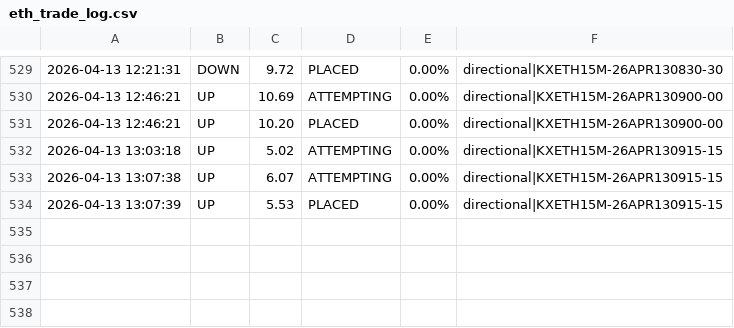
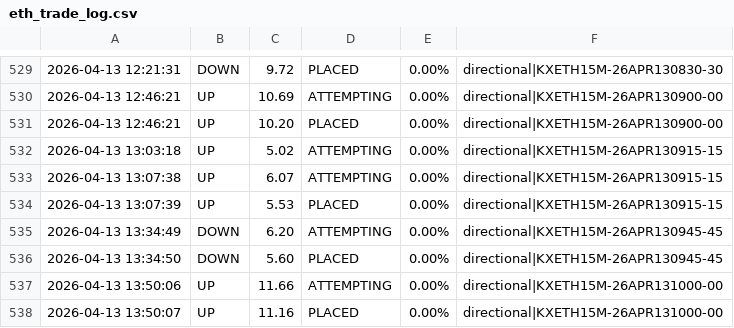
Before and after one commit to KeiserSoze222/Openclaw, a CSV file: eth_trade_log.csv, drawn as a sheet; only a part is shown, gaps mark what is left out.

```diff
--- a/eth_trade_log.csv
+++ b/eth_trade_log.csv
@@ -534 +534,5 @@
 2026-04-13 13:07:39,UP,5.53,PLACED,0.00%,directional|KXETH15M-26APR130915-15
+2026-04-13 13:34:49,DOWN,6.20,ATTEMPTING,0.00%,directional|KXETH15M-26APR130945-45
+2026-04-13 13:34:50,DOWN,5.60,PLACED,0.00%,directional|KXETH15M-26APR130945-45
+2026-04-13 13:50:06,UP,11.66,ATTEMPTING,0.00%,directional|KXETH15M-26APR131000-00
+2026-04-13 13:50:07,UP,11.16,PLACED,0.00%,directional|KXETH15M-26APR131000-00
```
Also changed, not shown: 10 other files.
